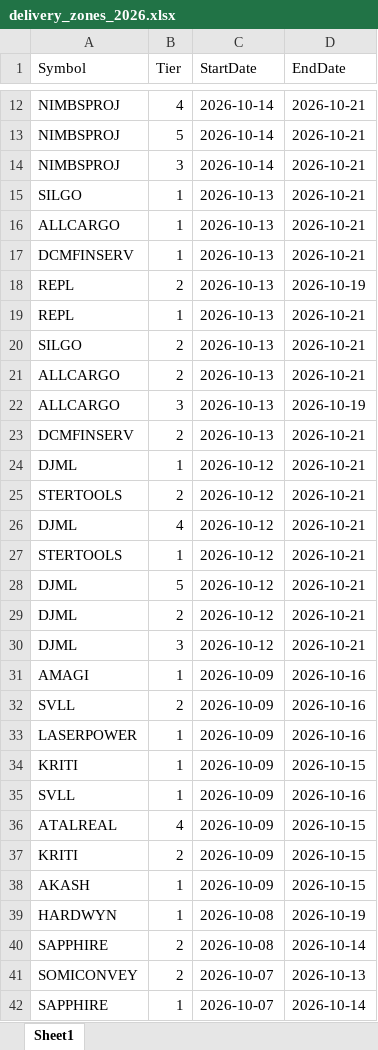
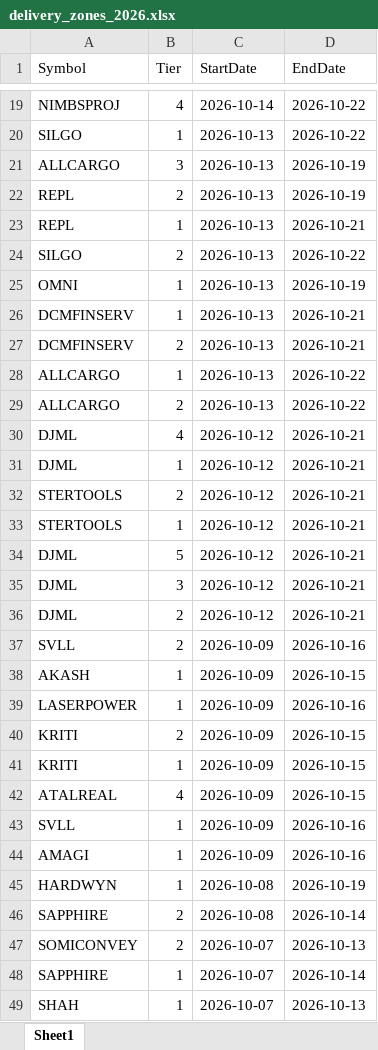
Before and after one commit to drimtiyazkhan/project-shadow, an Excel workbook: data/delivery_zones_2026.xlsx, sheet Sheet1, drawn as a sheet; only a part is shown, gaps mark what is left out; the shorter side is filled out with more unchanged rows; values as stored, in another font and other column widths than the file's, no borders; removed rows and columns are numbered as before the commit, all else as after; the diff covers the shown part only; the diff names each change by its address in the sheet, - before the commit and + after, or states it on an @@ line.

```diff
--- a/data/delivery_zones_2026.xlsx (sheet Sheet1)
+++ b/data/delivery_zones_2026.xlsx (sheet Sheet1)
-D19 (EndDate): 2026-10-21
+D19 (EndDate): 2026-10-22
-row 13: NIMBSPROJ | 5 | 2026-10-14 | 2026-10-21
-row 14: NIMBSPROJ | 3 | 2026-10-14 | 2026-10-21
-D20 (EndDate): 2026-10-21
+D20 (EndDate): 2026-10-22
-B21 (Tier): 1
+B21 (Tier): 3
-D21 (EndDate): 2026-10-21
+D21 (EndDate): 2026-10-19
-row 17: DCMFINSERV | 1 | 2026-10-13 | 2026-10-21
-D24 (EndDate): 2026-10-21
+D24 (EndDate): 2026-10-22
+row 25: OMNI | 1 | 2026-10-13 | 2026-10-19
-A26 (Symbol): ALLCARGO
+A26 (Symbol): DCMFINSERV
-B26 (Tier): 2
+B26 (Tier): 1
-row 22: ALLCARGO | 3 | 2026-10-13 | 2026-10-19
+row 28: ALLCARGO | 1 | 2026-10-13 | 2026-10-22
+row 29: ALLCARGO | 2 | 2026-10-13 | 2026-10-22
@@ row 26 moved to row 30: DJML @@
@@ row 30 moved to row 35: DJML @@
@@ row 32 moved to row 37: SVLL @@
@@ row 33 moved to row 39: LASERPOWER @@
@@ row 37 moved to row 40: KRITI @@
@@ row 34 moved to row 41: KRITI @@
@@ row 36 moved to row 42: ATALREAL @@
@@ row 35 moved to row 43: SVLL @@
```
Also changed, not shown: 17 added rows, 5 removed rows, 745 moved rows and 3 edited cells elsewhere in this sheet, 1 other file.
